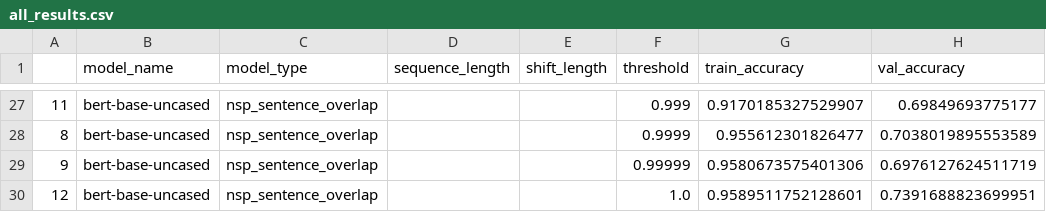
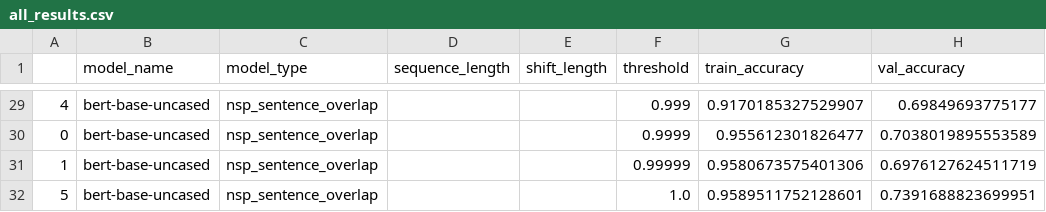
Before and after one commit to alexwdong/NLUProject, a CSV file: results/all_results.csv, drawn as a sheet; only a part is shown, gaps mark what is left out; addresses are those after the commit; the diff covers the shown part only; the diff names each change by its address in the sheet, - before the commit and + after, or states it on an @@ line.

Commit message:
adding updated results

```diff
--- a/results/all_results.csv
+++ b/results/all_results.csv
-A29: 11
+A29: 4
-A30: 8
+A30: 0
-A31: 9
+A31: 1
-A32: 12
+A32: 5
```
Also changed, not shown: 2 added rows and 25 edited cells elsewhere in this file, results/baseline_results_table.csv, results/nsp_results_table.csv, 1 other file.
